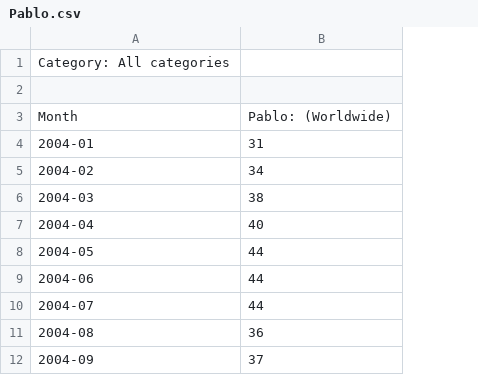
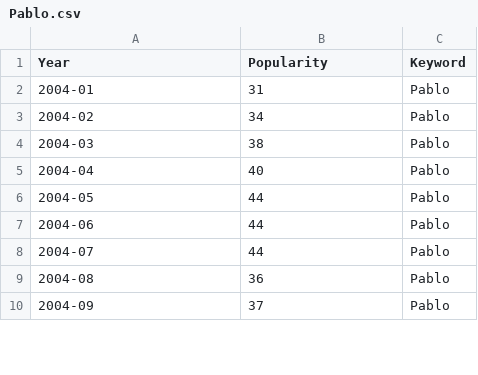
Before and after one commit to StevenWorrall/DataVisFinalProject, a CSV file: trendScore/Pablo.csv, drawn as a sheet; only a part is shown; removed rows and columns are numbered as before the commit, all else as after; the diff names each change by its address in the sheet, - before the commit and + after, or states it on an @@ line.

Commit message:
Update Pablo.csv

```diff
--- a/trendScore/Pablo.csv
+++ b/trendScore/Pablo.csv
+column C (Keyword), rows 2-10: all Pablo
-row 1: Category: All categories
-row 1: (empty)
+row 1: Year | Popularity | Keyword
-row 3: Month | Pablo: (Worldwide)
```
